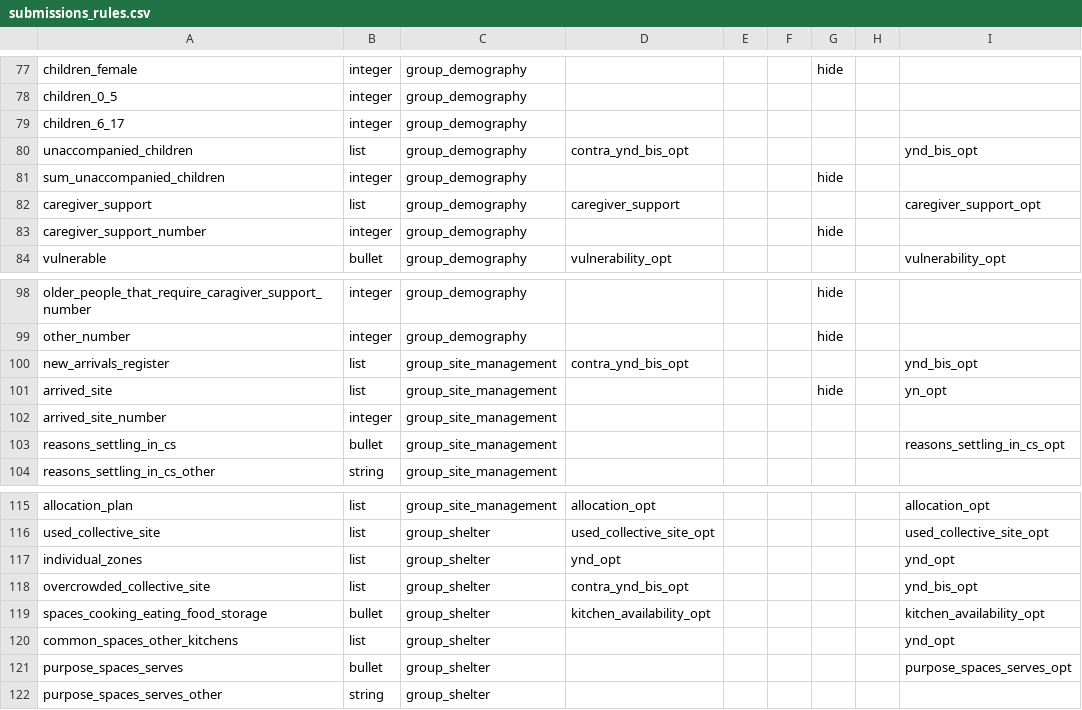
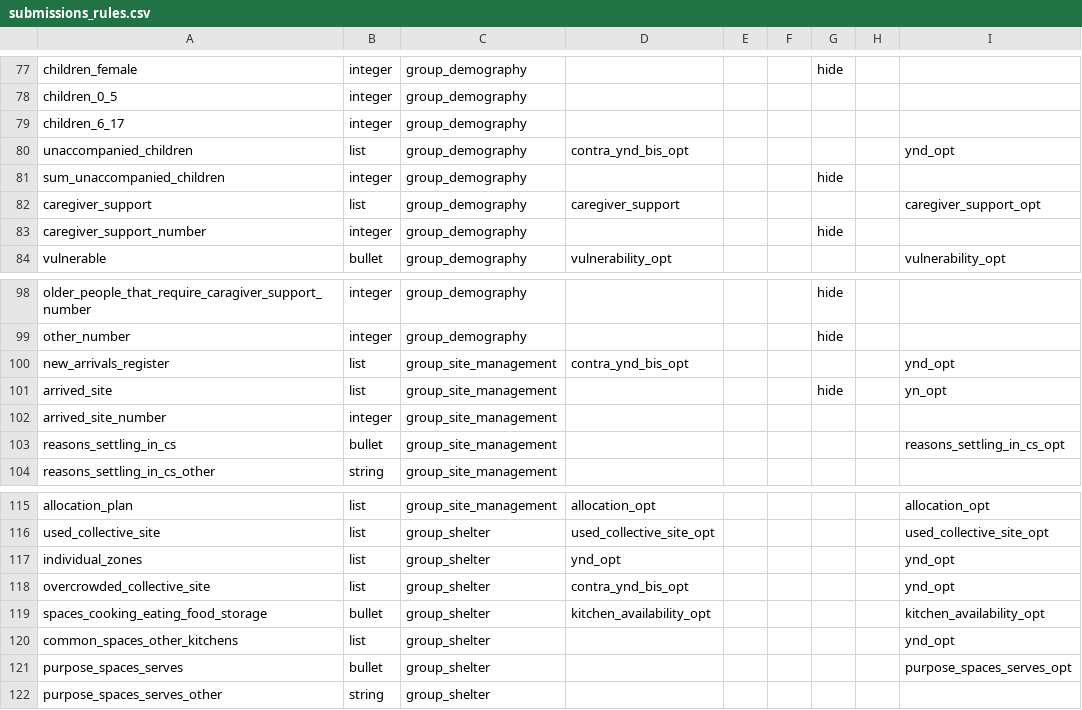
Before and after one commit to GDS-ODSSS/opsmaps, a CSV file: ukraine_test/FDF_R12/submissions_rules.csv, drawn as a sheet; only a part is shown, gaps mark what is left out.

Commit message:
UKR Test: Remove the list_name ynd_bis_opt

```diff
--- a/ukraine_test/FDF_R12/submissions_rules.csv
+++ b/ukraine_test/FDF_R12/submissions_rules.csv
@@ -79,3 +79,3 @@ children_0_5;integer;group_demography;;;;;;
 children_6_17;integer;group_demography;;;;;;
-unaccompanied_children;list;group_demography;contra_ynd_bis_opt;;;;;ynd_bis_opt
+unaccompanied_children;list;group_demography;contra_ynd_bis_opt;;;;;ynd_opt
 sum_unaccompanied_children;integer;group_demography;;;;hide;;
@@ -99,3 +99,3 @@ older_people_that_require_caragiver_support_number;integer;group_demography;;;;h
 other_number;integer;group_demography;;;;hide;;
-new_arrivals_register;list;group_site_management;contra_ynd_bis_opt;;;;;ynd_bis_opt
+new_arrivals_register;list;group_site_management;contra_ynd_bis_opt;;;;;ynd_opt
 arrived_site;list;group_site_management;;;;hide;;yn_opt
@@ -117,3 +117,3 @@ used_collective_site;list;group_shelter;used_collective_site_opt;;;;;used_collec
 individual_zones;list;group_shelter;ynd_opt;;;;;ynd_opt
-overcrowded_collective_site;list;group_shelter;contra_ynd_bis_opt;;;;;ynd_bis_opt
+overcrowded_collective_site;list;group_shelter;contra_ynd_bis_opt;;;;;ynd_opt
 spaces_cooking_eating_food_storage;bullet;group_shelter;kitchen_availability_opt;;;;;kitchen_availability_opt
```
